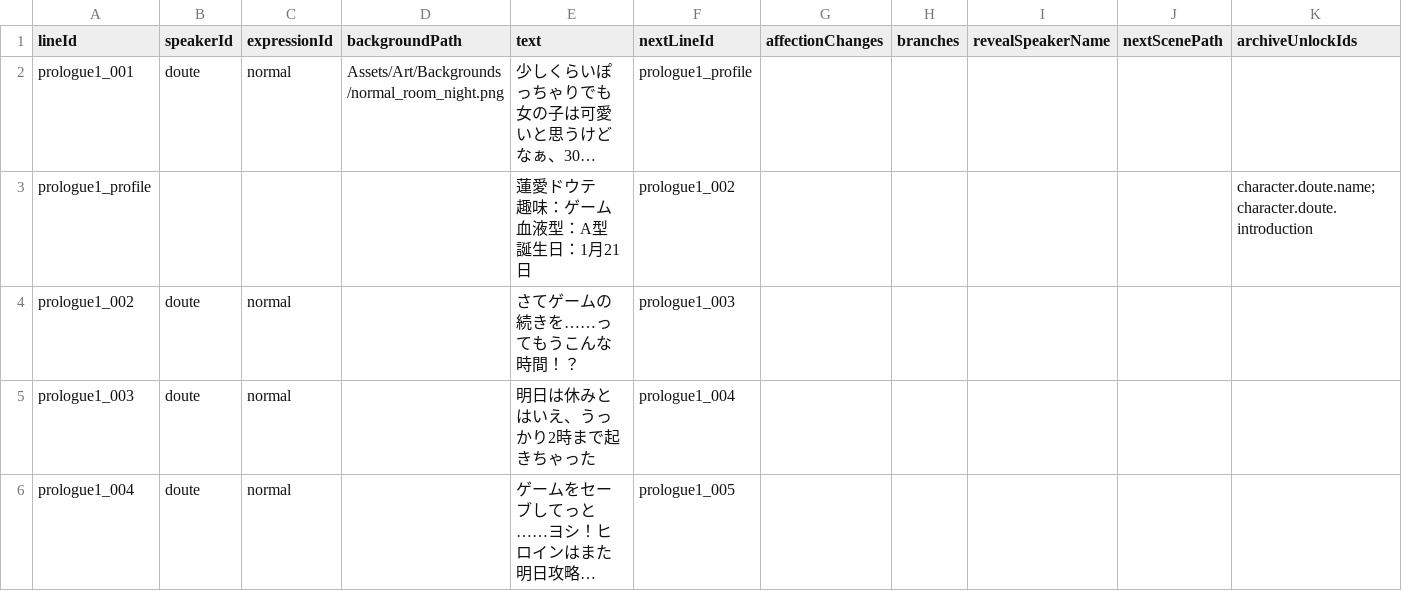
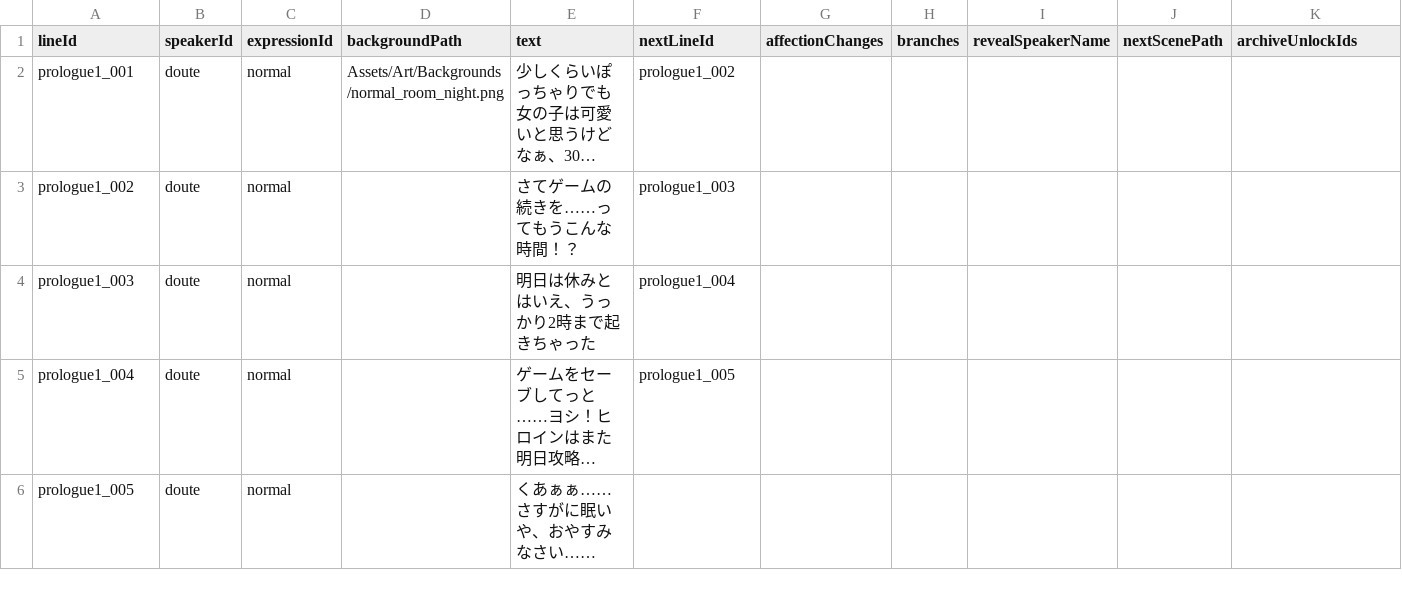
Before and after one commit to takugen31/SousakuTeam8, a CSV file: Assets/Dialogue/CSV/Prologue/prologue1.csv, drawn as a sheet; only a part is shown; the shorter side is filled out with more unchanged rows; long unchanged cells end in …; ↵ is a line break in a cell; the diff names each change by its address in the sheet, - before the commit and + after, or states it on an @@ line.

```diff
--- a/Assets/Dialogue/CSV/Prologue/prologue1.csv
+++ b/Assets/Dialogue/CSV/Prologue/prologue1.csv
-F2 (nextLineId): prologue1_profile
+F2 (nextLineId): prologue1_002
-row 3: prologue1_profile |  |  |  | 蓮愛ドウテ ↵ 趣味：ゲーム ↵ 血液型：A型 ↵ 誕生日：1月21日 | prologue1_002 |  |  |  |  | character.doute.name;character.doute.introduction
```
Also changed, not shown: 4 other files.
